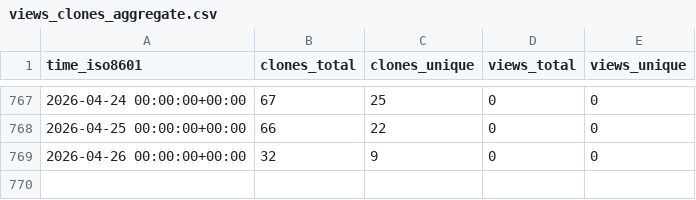
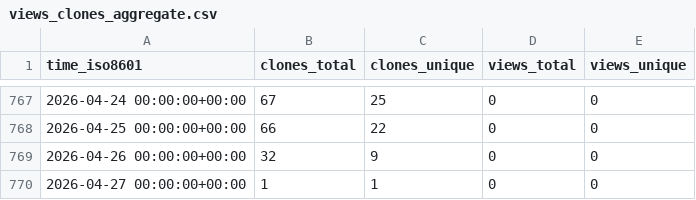
Before and after one commit to stablecaps/stablecaps.github.io, a CSV file: stablecaps/stablecaps.github.io/ghrs-data/views_clones_aggregate.csv, drawn as a sheet; only a part is shown, gaps mark what is left out; the diff names each change by its address in the sheet, - before the commit and + after, or states it on an @@ line.

```diff
--- a/stablecaps/stablecaps.github.io/ghrs-data/views_clones_aggregate.csv
+++ b/stablecaps/stablecaps.github.io/ghrs-data/views_clones_aggregate.csv
+row 770: 2026-04-27 00:00:00+00:00 | 1 | 1 | 0 | 0
```
Also changed, not shown: 1 other file.
